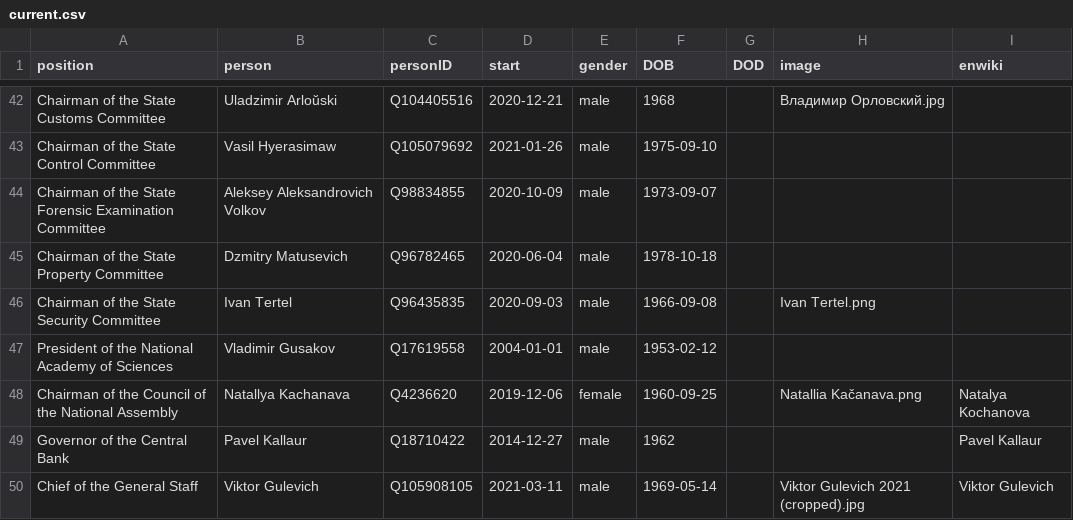
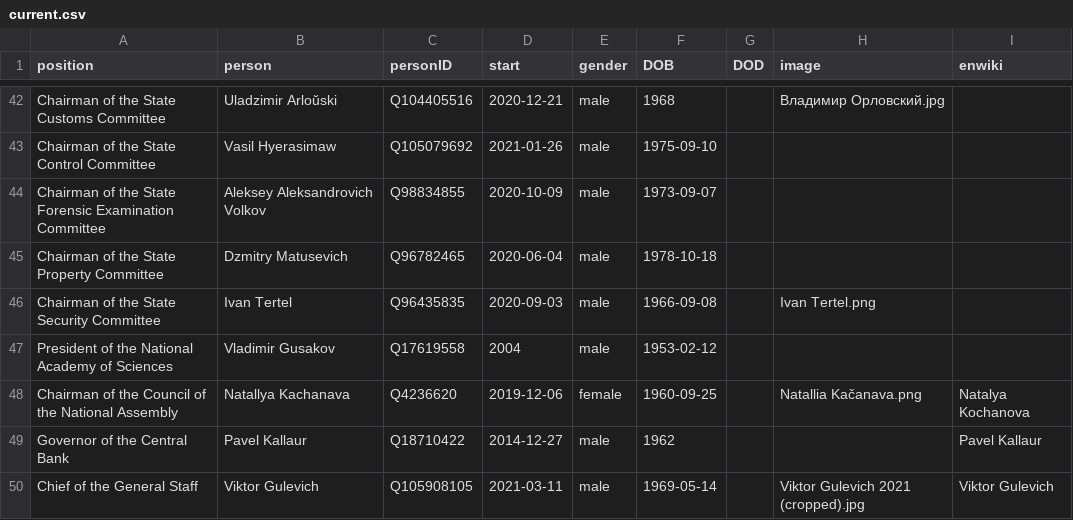
Before and after one commit to every-politician-scrapers/belarus-ministers, a CSV file: html/current.csv, drawn as a sheet; only a part is shown, gaps mark what is left out.

Commit message:
HTML update

```diff
--- a/html/current.csv
+++ b/html/current.csv
@@ -46,3 +46,3 @@ Chairman of the State Property Committee,Dzmitry Matusevich,Q96782465,2020-06-04
 Chairman of the State Security Committee,Ivan Tertel,Q96435835,2020-09-03,male,1966-09-08,,Ivan Tertel.png,
-President of the National Academy of Sciences,Vladimir Gusakov,Q17619558,2004-01-01,male,1953-02-12,,,
+President of the National Academy of Sciences,Vladimir Gusakov,Q17619558,2004,male,1953-02-12,,,
 Chairman of the Council of the National Assembly,Natallya Kachanava,Q4236620,2019-12-06,female,1960-09-25,,Natallia Kačanava.png,Natalya Kochanova
```
